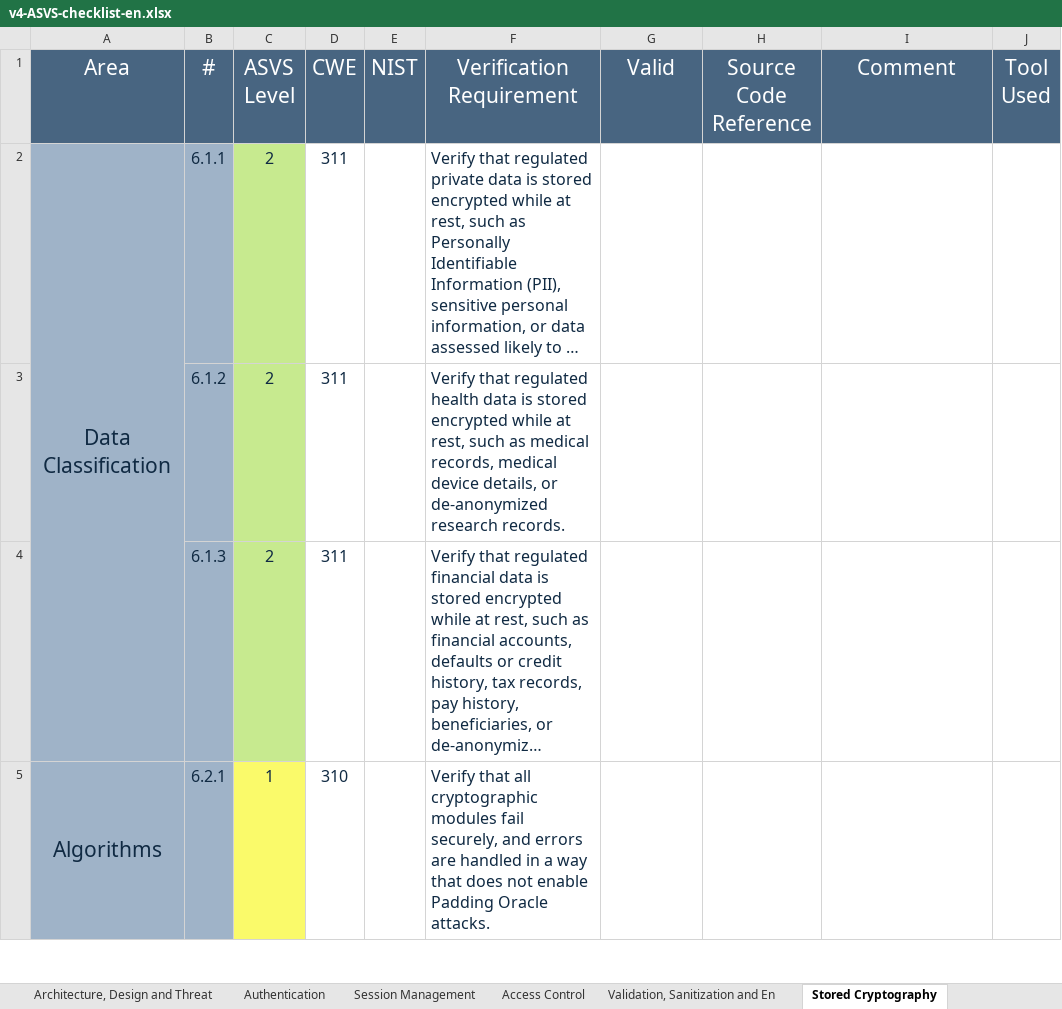
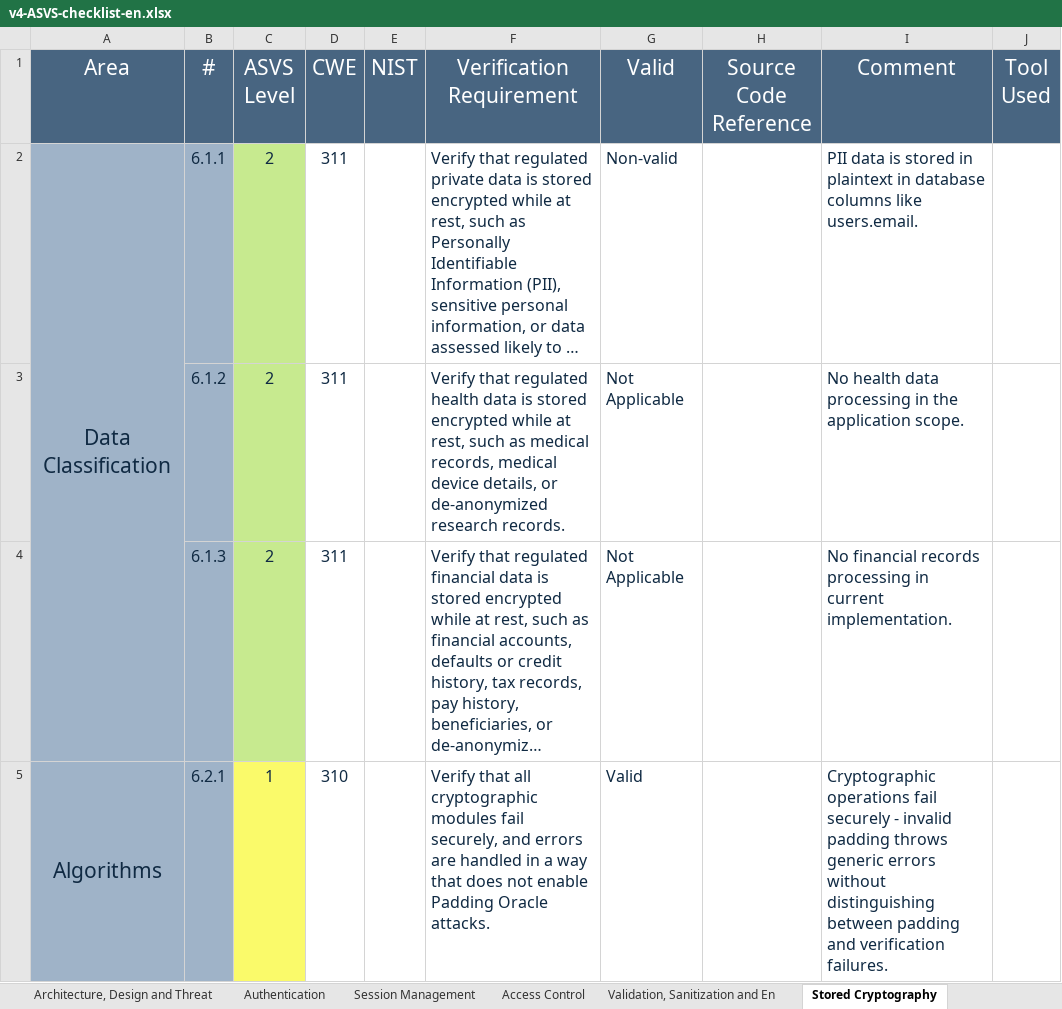
Before and after one commit to desofs2025wednap1/desofs2025_wed_nap_1, an Excel workbook: Deliverables/v4-ASVS-checklist-en.xlsx, sheet Stored Cryptography, drawn as a sheet; only a part is shown; long unchanged cells end in …; values as stored, in another font and other column widths than the file's, no borders; the diff covers the shown part only; the diff names each change by its address in the sheet, - before the commit and + after, or states it on an @@ line.

```diff
--- a/Deliverables/v4-ASVS-checklist-en.xlsx (sheet Stored Cryptography)
+++ b/Deliverables/v4-ASVS-checklist-en.xlsx (sheet Stored Cryptography)
-G2 (Valid): (empty)
+G2 (Valid): Non-valid
-I2 (Comment): (empty)
+I2 (Comment): PII data is stored in plaintext in database columns like users.email.
-G3:G4 (Valid): (empty)
+G3:G4 (Valid): Not Applicable
-I3 (Comment): (empty)
+I3 (Comment): No health data processing in the application scope.
-I4 (Comment): (empty)
+I4 (Comment): No financial records processing in current implementation.
-G5 (Valid): (empty)
+G5 (Valid): Valid
-I5 (Comment): (empty)
+I5 (Comment): Cryptographic operations fail securely - invalid padding throws generic errors without distinguishing between padding and verification failures.
```
Also changed, not shown: 24 edited cells elsewhere in this sheet, sheet Authentication, sheet Validation, Sanitization and En, sheet Session Management, sheet Error Handling and Logging, sheet ASVS Results, sheet Access Control, 1 more sheet, other sheet tabs, charts or pictures.
